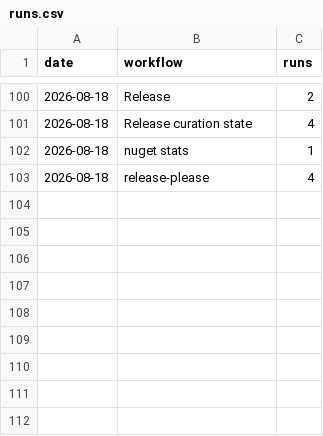
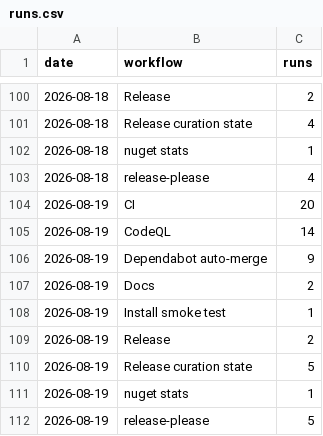
Before and after one commit to Ank-KhoaHo/DocToolkit, a CSV file: runs.csv, drawn as a sheet; only a part is shown, gaps mark what is left out; the diff names each change by its address in the sheet, - before the commit and + after, or states it on an @@ line.

```diff
--- a/runs.csv
+++ b/runs.csv
+row 104: 2026-08-19 | CI | 20
+row 105: 2026-08-19 | CodeQL | 14
+row 106: 2026-08-19 | Dependabot auto-merge | 9
+row 107: 2026-08-19 | Docs | 2
+row 108: 2026-08-19 | Install smoke test | 1
+row 109: 2026-08-19 | Release | 2
+row 110: 2026-08-19 | Release curation state | 5
+row 111: 2026-08-19 | nuget stats | 1
+row 112: 2026-08-19 | release-please | 5
```
Also changed, not shown: downloads.csv, 2 other files.
